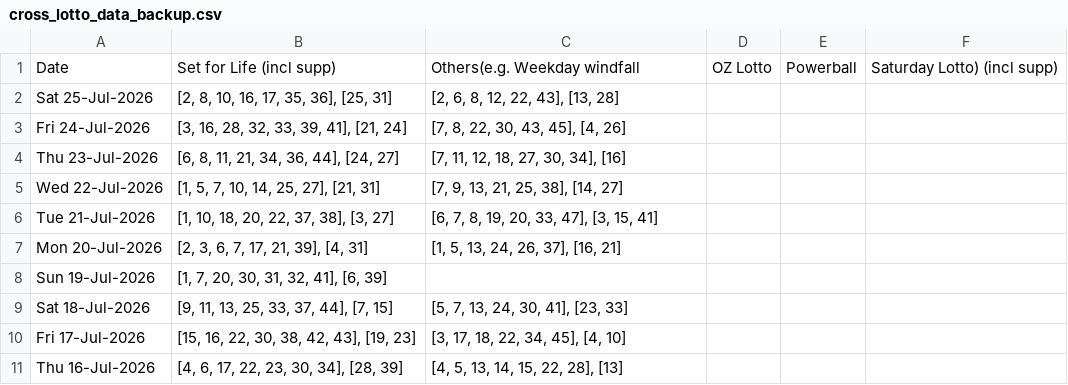
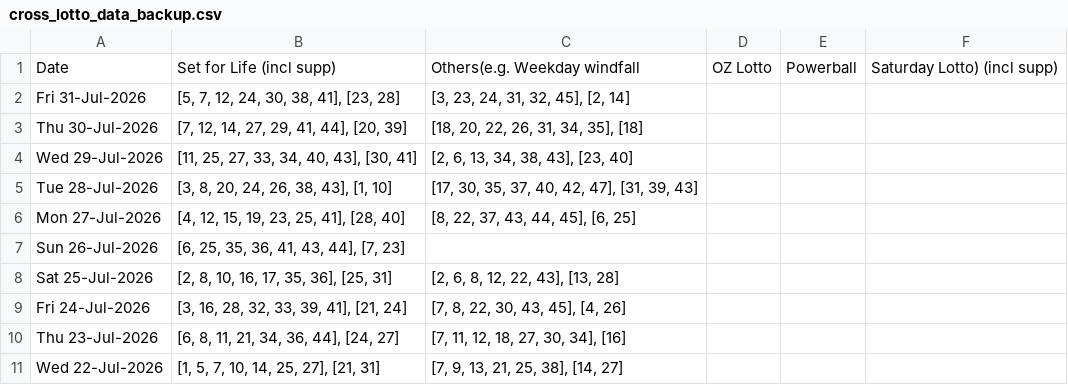
Before and after one commit to hareshaprajapati/langgraph-agentic-ai, a CSV file: Single_V2_0/cross_lotto_data_backup.csv, drawn as a sheet; only a part is shown; the shorter side is filled out with more unchanged rows.

```diff
--- a/Single_V2_0/cross_lotto_data_backup.csv
+++ b/Single_V2_0/cross_lotto_data_backup.csv
@@ -1,2 +1,8 @@
 Date,Set for Life (incl supp),Others(e.g. Weekday windfall, OZ Lotto, Powerball, Saturday Lotto) (incl supp)
+Fri 31-Jul-2026,"[5, 7, 12, 24, 30, 38, 41], [23, 28]","[3, 23, 24, 31, 32, 45], [2, 14]"
+Thu 30-Jul-2026,"[7, 12, 14, 27, 29, 41, 44], [20, 39]","[18, 20, 22, 26, 31, 34, 35], [18]"
+Wed 29-Jul-2026,"[11, 25, 27, 33, 34, 40, 43], [30, 41]","[2, 6, 13, 34, 38, 43], [23, 40]"
+Tue 28-Jul-2026,"[3, 8, 20, 24, 26, 38, 43], [1, 10]","[17, 30, 35, 37, 40, 42, 47], [31, 39, 43]"
+Mon 27-Jul-2026,"[4, 12, 15, 19, 23, 25, 41], [28, 40]","[8, 22, 37, 43, 44, 45], [6, 25]"
+Sun 26-Jul-2026,"[6, 25, 35, 36, 41, 43, 44], [7, 23]",
 Sat 25-Jul-2026,"[2, 8, 10, 16, 17, 35, 36], [25, 31]","[2, 6, 8, 12, 22, 43], [13, 28]"
```
Also changed, not shown: 1 other file.
